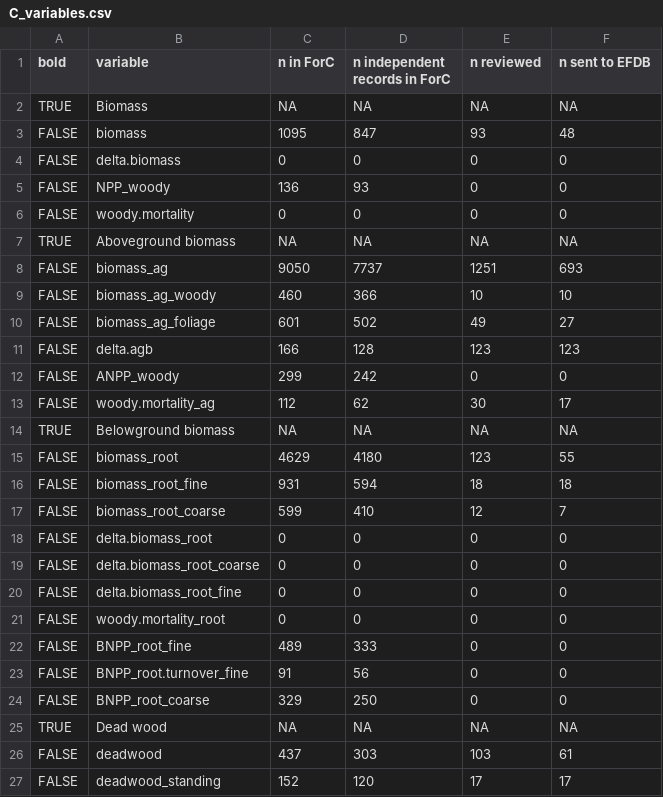
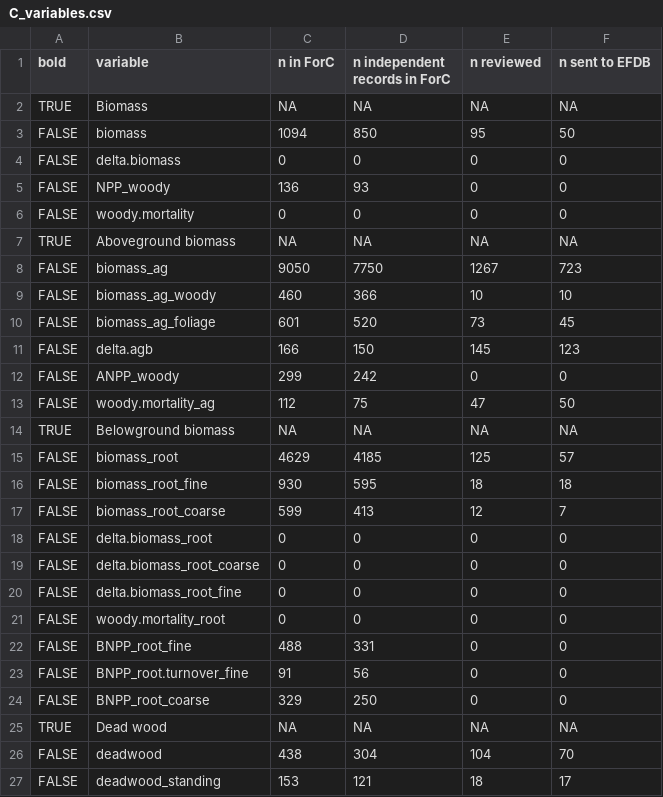
Before and after one commit to forc-db/IPCC-EFDB-integration, a CSV file: doc/manuscript/figures_tables/C_variables.csv, drawn as a sheet; only a part is shown; the diff covers the shown part only.

```diff
--- a/doc/manuscript/figures_tables/C_variables.csv
+++ b/doc/manuscript/figures_tables/C_variables.csv
@@ -2,3 +2,3 @@
 "TRUE","Biomass",NA,NA,NA,NA
-"FALSE","biomass","1095","847","93","48"
+"FALSE","biomass","1094","850","95","50"
 "FALSE","delta.biomass","0","0","0","0"
@@ -7,12 +7,12 @@
 "TRUE","Aboveground biomass",NA,NA,NA,NA
-"FALSE","biomass_ag","9050","7737","1251","693"
+"FALSE","biomass_ag","9050","7750","1267","723"
 "FALSE","biomass_ag_woody","460","366","10","10"
-"FALSE","biomass_ag_foliage","601","502","49","27"
-"FALSE","delta.agb","166","128","123","123"
+"FALSE","biomass_ag_foliage","601","520","73","45"
+"FALSE","delta.agb","166","150","145","123"
 "FALSE","ANPP_woody","299","242","0","0"
-"FALSE","woody.mortality_ag","112","62","30","17"
+"FALSE","woody.mortality_ag","112","75","47","50"
 "TRUE","Belowground biomass",NA,NA,NA,NA
-"FALSE","biomass_root","4629","4180","123","55"
-"FALSE","biomass_root_fine","931","594","18","18"
-"FALSE","biomass_root_coarse","599","410","12","7"
+"FALSE","biomass_root","4629","4185","125","57"
+"FALSE","biomass_root_fine","930","595","18","18"
+"FALSE","biomass_root_coarse","599","413","12","7"
 "FALSE","delta.biomass_root","0","0","0","0"
@@ -21,3 +21,3 @@
 "FALSE","woody.mortality_root","0","0","0","0"
-"FALSE","BNPP_root_fine","489","333","0","0"
+"FALSE","BNPP_root_fine","488","331","0","0"
 "FALSE","BNPP_root.turnover_fine","91","56","0","0"
@@ -25,3 +25,3 @@
 "TRUE","Dead wood",NA,NA,NA,NA
-"FALSE","deadwood","437","303","103","61"
-"FALSE","deadwood_standing","152","120","17","17"
+"FALSE","deadwood","438","304","104","70"
+"FALSE","deadwood_standing","153","121","18","17"
```
Also changed, not shown: 14 edited cells elsewhere in this file, data/4-transferred-to-EFDB/List_of_all_data_submitted.csv.
